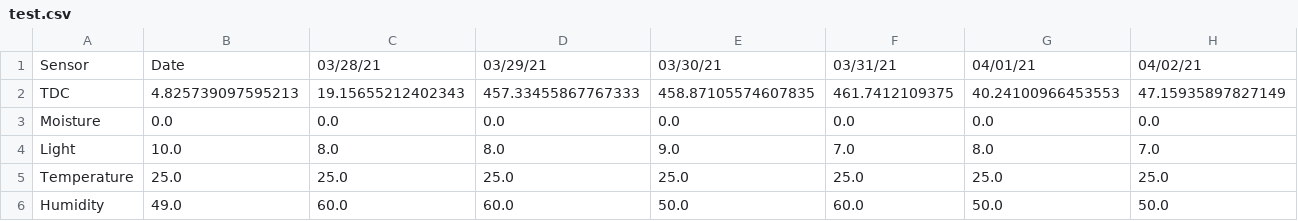
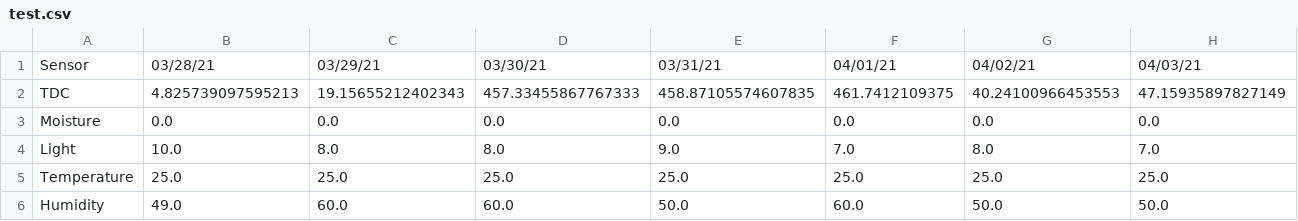
Before and after one commit to joykrupinski/HerbyFinal, a CSV file: test.csv, drawn as a sheet; only a part is shown; the diff covers the shown part only; the diff names each change by its address in the sheet, - before the commit and + after, or states it on an @@ line.

Commit message:
Update test.csv
Date raus

```diff
--- a/test.csv
+++ b/test.csv
-B1: Date
+B1: 03/28/21
-C1: 03/28/21
+C1: 03/29/21
-D1: 03/29/21
+D1: 03/30/21
-E1: 03/30/21
+E1: 03/31/21
-F1: 03/31/21
+F1: 04/01/21
-G1: 04/01/21
+G1: 04/02/21
-H1: 04/02/21
+H1: 04/03/21
```
Also changed, not shown: 94 edited cells elsewhere in this file.
